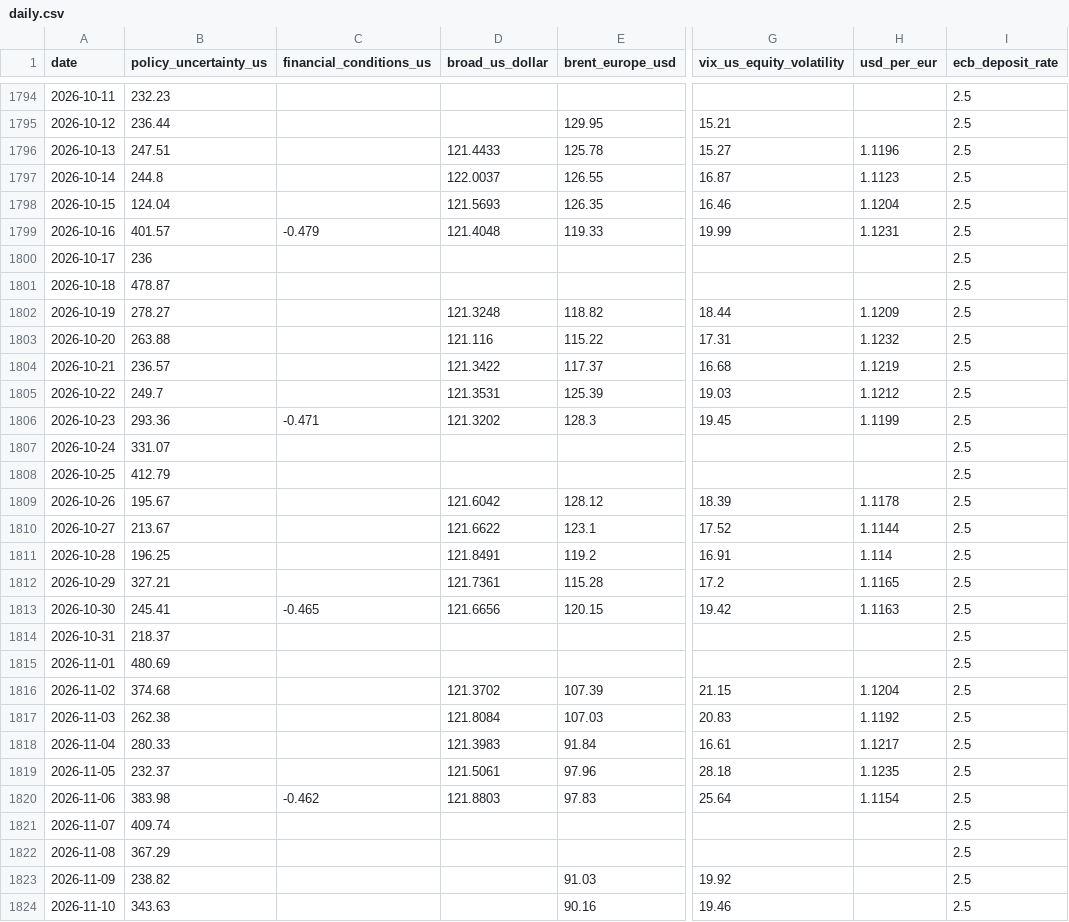
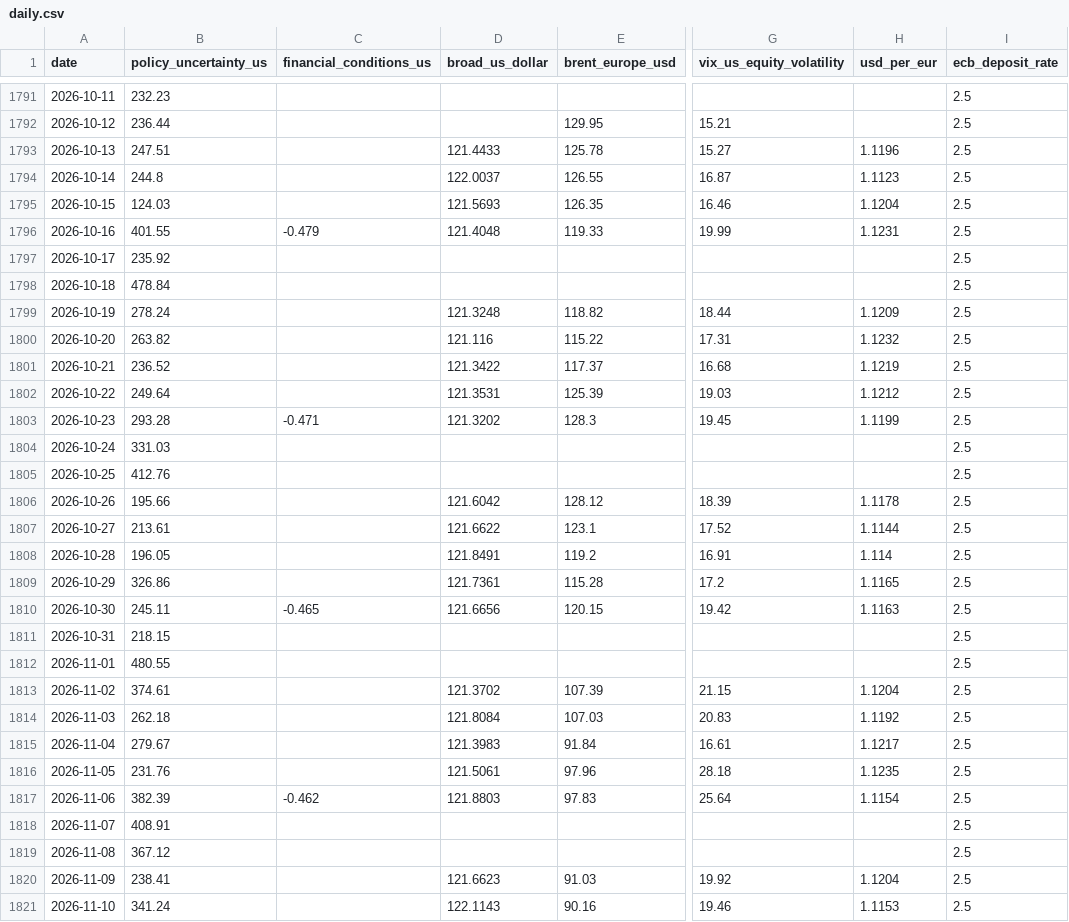
Before and after one commit to OPCooaching/assurance-vie-data, a CSV file: data/context/daily.csv, drawn as a sheet; only a part is shown, gaps mark what is left out; addresses are those after the commit; the diff covers the shown part only; the diff names each change by its address in the sheet, - before the commit and + after, or states it on an @@ line.

```diff
--- a/data/context/daily.csv
+++ b/data/context/daily.csv
-B1795 (policy_uncertainty_us): 124.04
+B1795 (policy_uncertainty_us): 124.03
-B1796 (policy_uncertainty_us): 401.57
+B1796 (policy_uncertainty_us): 401.55
-B1797 (policy_uncertainty_us): 236
+B1797 (policy_uncertainty_us): 235.92
-B1798 (policy_uncertainty_us): 478.87
+B1798 (policy_uncertainty_us): 478.84
-B1799 (policy_uncertainty_us): 278.27
+B1799 (policy_uncertainty_us): 278.24
-B1800 (policy_uncertainty_us): 263.88
+B1800 (policy_uncertainty_us): 263.82
-B1801 (policy_uncertainty_us): 236.57
+B1801 (policy_uncertainty_us): 236.52
-B1802 (policy_uncertainty_us): 249.7
+B1802 (policy_uncertainty_us): 249.64
-B1803 (policy_uncertainty_us): 293.36
+B1803 (policy_uncertainty_us): 293.28
-B1804 (policy_uncertainty_us): 331.07
+B1804 (policy_uncertainty_us): 331.03
-B1805 (policy_uncertainty_us): 412.79
+B1805 (policy_uncertainty_us): 412.76
-B1806 (policy_uncertainty_us): 195.67
+B1806 (policy_uncertainty_us): 195.66
-B1807 (policy_uncertainty_us): 213.67
+B1807 (policy_uncertainty_us): 213.61
-B1808 (policy_uncertainty_us): 196.25
+B1808 (policy_uncertainty_us): 196.05
-B1809 (policy_uncertainty_us): 327.21
+B1809 (policy_uncertainty_us): 326.86
-B1810 (policy_uncertainty_us): 245.41
+B1810 (policy_uncertainty_us): 245.11
-B1811 (policy_uncertainty_us): 218.37
+B1811 (policy_uncertainty_us): 218.15
-B1812 (policy_uncertainty_us): 480.69
+B1812 (policy_uncertainty_us): 480.55
-B1813 (policy_uncertainty_us): 374.68
+B1813 (policy_uncertainty_us): 374.61
-B1814 (policy_uncertainty_us): 262.38
+B1814 (policy_uncertainty_us): 262.18
-B1815 (policy_uncertainty_us): 280.33
+B1815 (policy_uncertainty_us): 279.67
-B1816 (policy_uncertainty_us): 232.37
+B1816 (policy_uncertainty_us): 231.76
-B1817 (policy_uncertainty_us): 383.98
+B1817 (policy_uncertainty_us): 382.39
-B1818 (policy_uncertainty_us): 409.74
+B1818 (policy_uncertainty_us): 408.91
-B1819 (policy_uncertainty_us): 367.29
+B1819 (policy_uncertainty_us): 367.12
-B1820 (policy_uncertainty_us): 238.82
+B1820 (policy_uncertainty_us): 238.41
-D1820 (broad_us_dollar): (empty)
+D1820 (broad_us_dollar): 121.6623
-H1820 (usd_per_eur): (empty)
+H1820 (usd_per_eur): 1.1204
-B1821 (policy_uncertainty_us): 343.63
+B1821 (policy_uncertainty_us): 341.24
-D1821 (broad_us_dollar): (empty)
+D1821 (broad_us_dollar): 122.1143
-H1821 (usd_per_eur): (empty)
+H1821 (usd_per_eur): 1.1153
```
Also changed, not shown: 3 added rows, 3 removed rows and 5 edited cells elsewhere in this file, config/symbol_map.csv, data/benchmarks/bernard_origin.csv, 12 other files.
